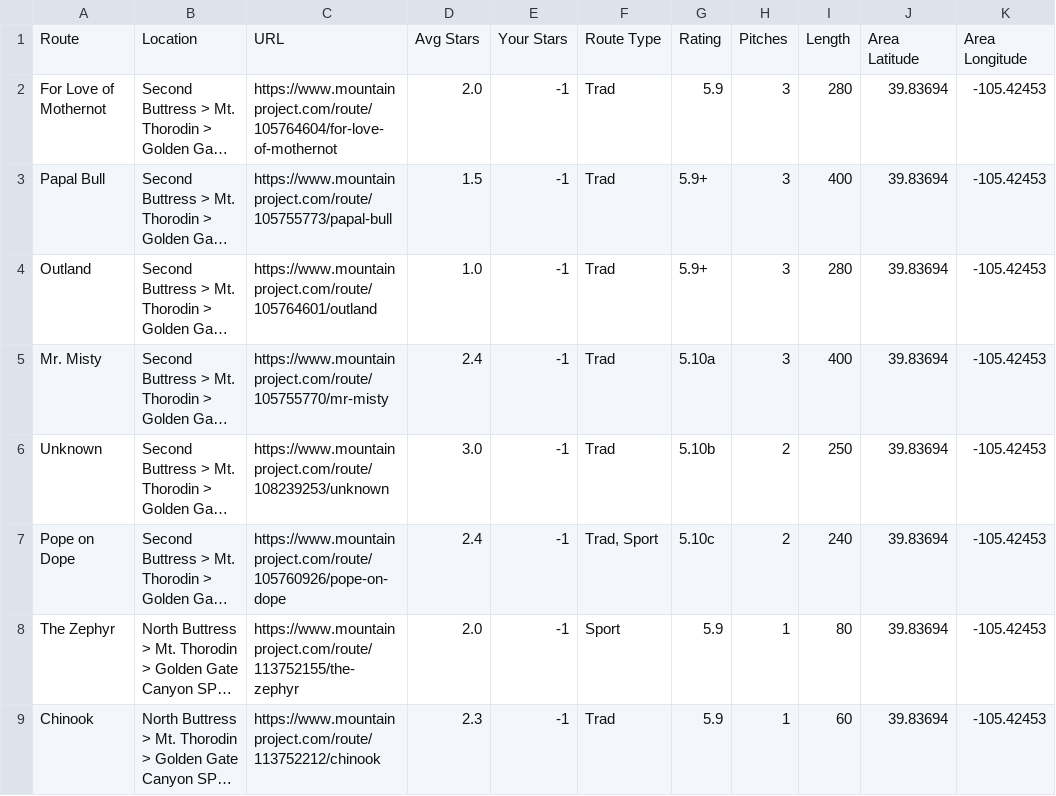
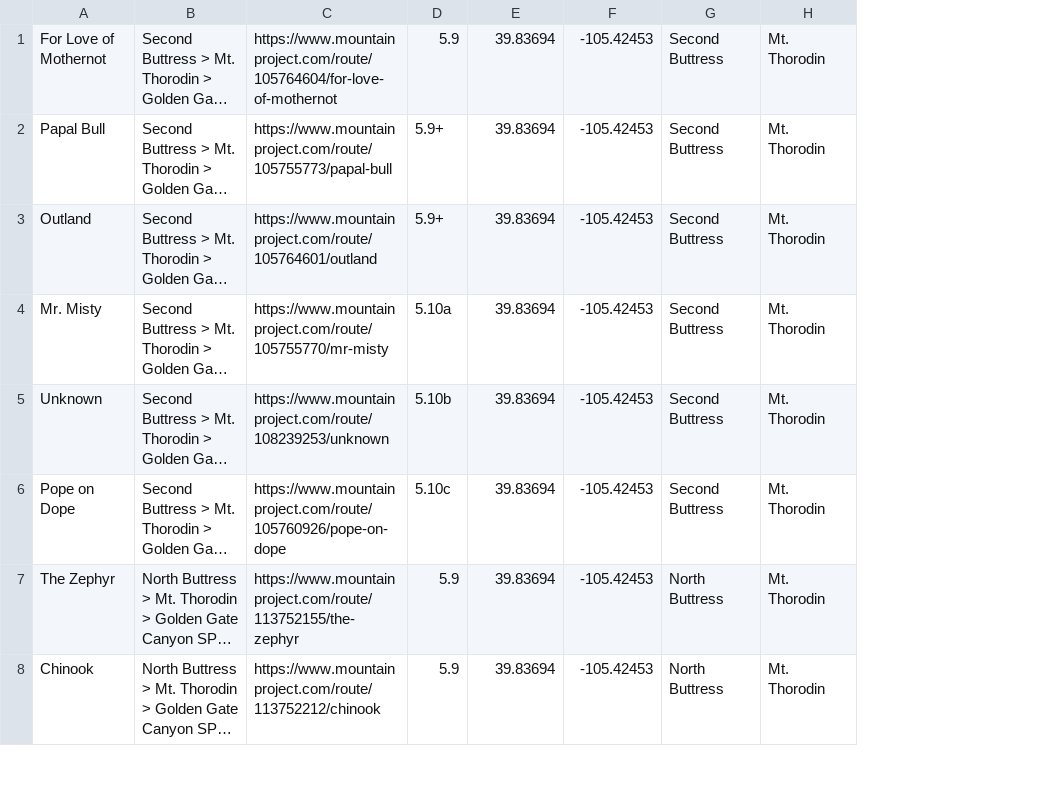
Before and after one commit to ryanmball/climbing-capstone-backend, a CSV file: route_seed_file_7.csv, drawn as a sheet; only a part is shown; long unchanged cells end in …; removed rows and columns are numbered as before the commit, all else as after; the diff names each change by its address in the sheet, - before the commit and + after, or states it on an @@ line.

Commit message:
updates route_seed_file_7.csv

```diff
--- a/route_seed_file_7.csv
+++ b/route_seed_file_7.csv
-column D, rows 2-9: 2.0 | 1.5 | 1.0 | 2.4 | 3.0 | 2.4 | 2.0 | 2.3
-column E, rows 2-9: all -1
-column F, rows 2-9: Trad | Trad | Trad | Trad | Trad | Trad, Sport | Sport | Trad
-column H, rows 2-9: 3 | 3 | 3 | 3 | 2 | 2 | 1 | 1
-column I, rows 2-9: 280 | 400 | 280 | 400 | 250 | 240 | 80 | 60
+column G, rows 1-8: Second Buttress | Second Buttress | Second Buttress | Second Buttress | Second Buttress | Second Buttress | North Buttress | North Buttress
+column H, rows 1-8: all Mt. Thorodin
-row 1: Route | Location | URL | Avg Stars | Your Stars | Route Type | Rating | Pitches | Length | Area Latitude | Area Longitude
```
Also changed, not shown: 1 other file.
